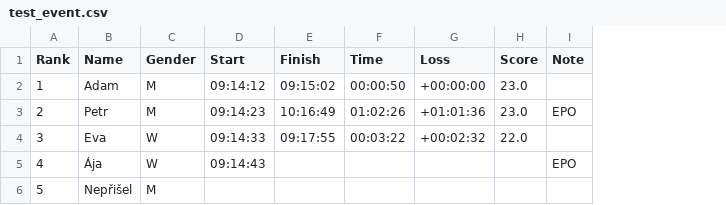
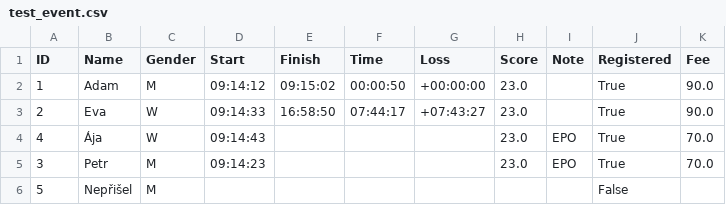
Before and after one commit to vojtavozda/EPO_OB, a CSV file: test_event.csv, drawn as a sheet; removed rows and columns are numbered as before the commit, all else as after; the diff names each change by its address in the sheet, - before the commit and + after, or states it on an @@ line.

```diff
--- a/test_event.csv
+++ b/test_event.csv
+column J (Registered), rows 2-4: all True; row 6: False
+column K (Fee), rows 2-4: 90.0 | 90.0 | 70.0
-A1: Rank
+A1: ID
-B3 (Name): Petr
+B3 (Name): Eva
-C3 (Gender): M
+C3 (Gender): W
-D3 (Start): 09:14:23
+D3 (Start): 09:14:33
-E3 (Finish): 10:16:49
+E3 (Finish): 16:58:50
-F3 (Time): 01:02:26
+F3 (Time): 07:44:17
-G3 (Loss): +01:01:36
+G3 (Loss): +07:43:27
-I3 (Note): EPO
+I3 (Note): (empty)
-row 4: 3 | Eva | W | 09:14:33 | 09:17:55 | 00:03:22 | +00:02:32 | 22.0
-H4 (Score): (empty)
+H4 (Score): 23.0
+row 5: 3 | Petr | M | 09:14:23 |  |  |  | 23.0 | EPO | True | 70.0
```
Also changed, not shown: 4 other files.
